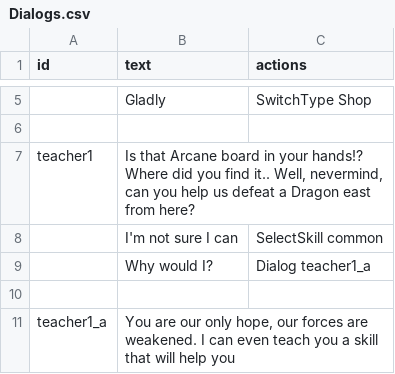
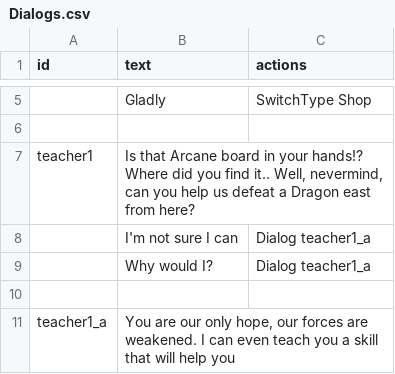
Before and after one commit to beneficii/blocks-puzzle-rpg, a CSV file: Assets/Game/Resources/CSVTables/Dialogs.csv, drawn as a sheet; only a part is shown, gaps mark what is left out; the diff names each change by its address in the sheet, - before the commit and + after, or states it on an @@ line.

```diff
--- a/Assets/Game/Resources/CSVTables/Dialogs.csv
+++ b/Assets/Game/Resources/CSVTables/Dialogs.csv
-C8 (actions): SelectSkill common
+C8 (actions): Dialog teacher1_a
```
Also changed, not shown: Assets/Game/Resources/CSVTables/Skills.csv, Assets/Game/Resources/CSVTables/Stages.csv, 3 other files.
